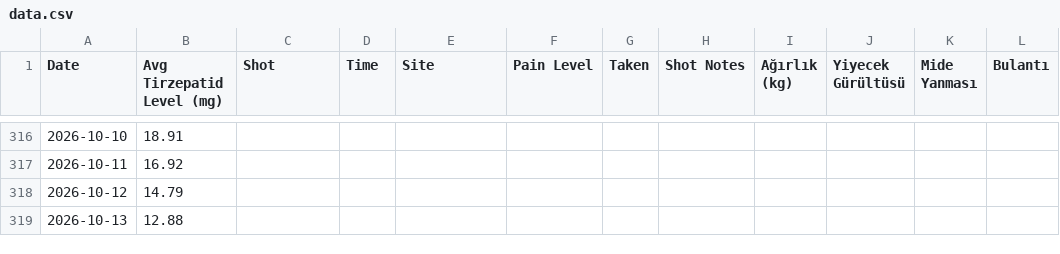
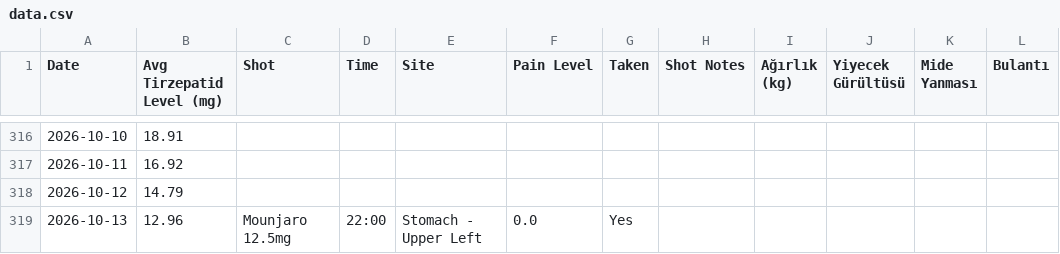
Before and after one commit to koyuncuem/ShotTracker, a CSV file: data.csv, drawn as a sheet; only a part is shown, gaps mark what is left out; the diff names each change by its address in the sheet, - before the commit and + after, or states it on an @@ line.

Commit message:
Update data.csv from ShotTrack app

```diff
--- a/data.csv
+++ b/data.csv
-B319 (Avg Tirzepatid Level (mg)): 12.88
+B319 (Avg Tirzepatid Level (mg)): 12.96
-C319 (Shot): (empty)
+C319 (Shot): Mounjaro 12.5mg
-D319 (Time): (empty)
+D319 (Time): 22:00
-E319 (Site): (empty)
+E319 (Site): Stomach - Upper Left
-F319 (Pain Level): (empty)
+F319 (Pain Level): 0.0
-G319 (Taken): (empty)
+G319 (Taken): Yes
```
